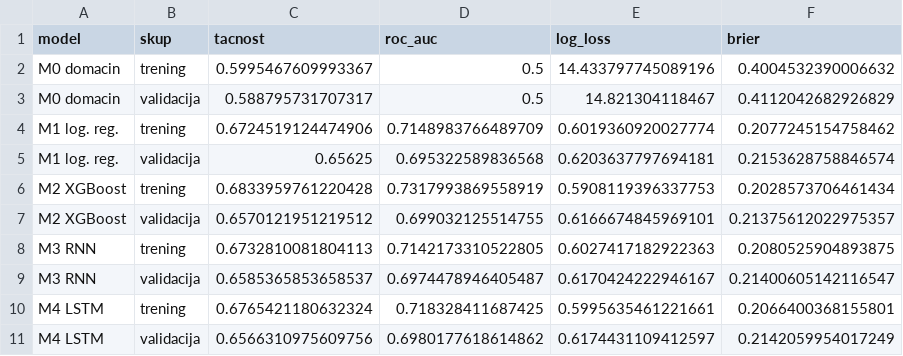
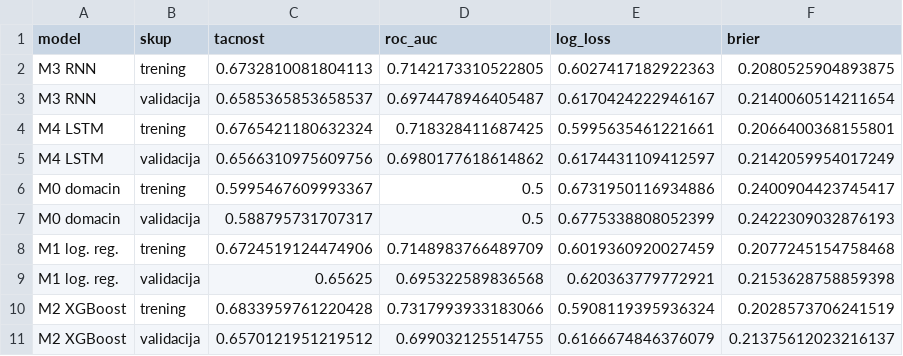
Before and after one commit to janaaas/ML_projekat, a CSV file: reports/rezultati.csv, drawn as a sheet.

```diff
--- a/reports/rezultati.csv
+++ b/reports/rezultati.csv
@@ -1,11 +1,11 @@
 model,skup,tacnost,roc_auc,log_loss,brier
-M0 domacin,trening,0.5995467609993367,0.5,14.433797745089196,0.4004532390006632
-M0 domacin,validacija,0.588795731707317,0.5,14.821304118467,0.4112042682926829
-M1 log. reg.,trening,0.6724519124474906,0.7148983766489709,0.6019360920027774,0.2077245154758462
-M1 log. reg.,validacija,0.65625,0.695322589836568,0.6203637797694181,0.2153628758846574
-M2 XGBoost,trening,0.6833959761220428,0.7317993869558919,0.5908119396337753,0.2028573706461434
-M2 XGBoost,validacija,0.6570121951219512,0.699032125514755,0.6166674845969101,0.21375612022975357
 M3 RNN,trening,0.6732810081804113,0.7142173310522805,0.6027417182922363,0.2080525904893875
-M3 RNN,validacija,0.6585365853658537,0.6974478946405487,0.6170424222946167,0.21400605142116547
+M3 RNN,validacija,0.6585365853658537,0.6974478946405487,0.6170424222946167,0.2140060514211654
 M4 LSTM,trening,0.6765421180632324,0.718328411687425,0.5995635461221661,0.2066400368155801
 M4 LSTM,validacija,0.6566310975609756,0.6980177618614862,0.6174431109412597,0.2142059954017249
+M0 domacin,trening,0.5995467609993367,0.5,0.6731950116934886,0.2400904423745417
+M0 domacin,validacija,0.588795731707317,0.5,0.6775338808052399,0.2422309032876193
+M1 log. reg.,trening,0.6724519124474906,0.7148983766489709,0.6019360920027459,0.2077245154758468
+M1 log. reg.,validacija,0.65625,0.695322589836568,0.620363779772921,0.2153628758859398
+M2 XGBoost,trening,0.6833959761220428,0.7317993933183066,0.5908119395936324,0.2028573706241519
+M2 XGBoost,validacija,0.6570121951219512,0.699032125514755,0.6166674846376079,0.21375612023216137
```
Also changed, not shown: 3 other files.
